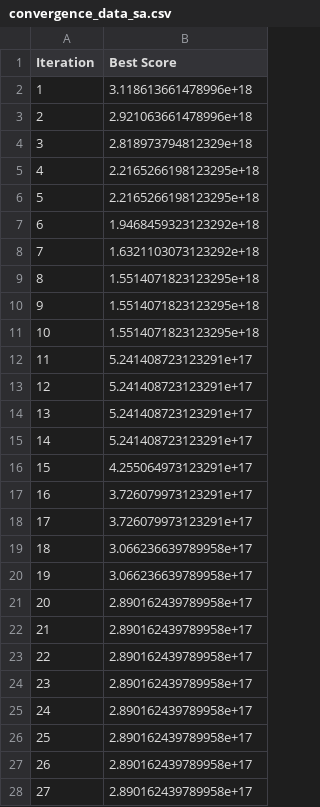
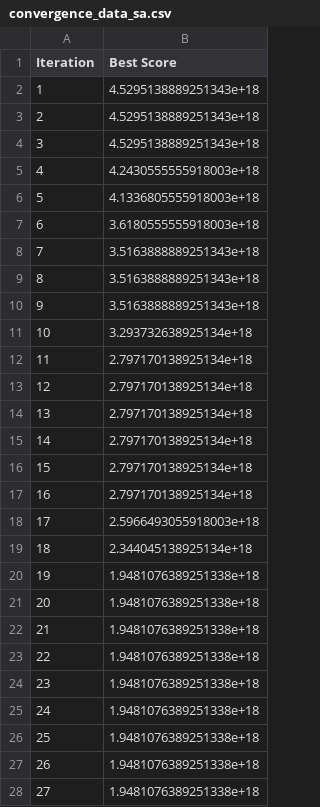
Before and after one commit to KeitAB1/streamlit-hello, a CSV file: result/ConvergenceData/convergence_data_sa.csv, drawn as a sheet; only a part is shown; the diff covers the shown part only.

```diff
--- a/result/ConvergenceData/convergence_data_sa.csv
+++ b/result/ConvergenceData/convergence_data_sa.csv
@@ -1,28 +1,28 @@
 Iteration,Best Score
-1,3.118613661478996e+18
-2,2.921063661478996e+18
-3,2.818973794812329e+18
-4,2.2165266198123295e+18
-5,2.2165266198123295e+18
-6,1.9468459323123292e+18
-7,1.6321103073123292e+18
-8,1.5514071823123295e+18
-9,1.5514071823123295e+18
-10,1.5514071823123295e+18
-11,5.241408723123291e+17
-12,5.241408723123291e+17
-13,5.241408723123291e+17
-14,5.241408723123291e+17
-15,4.255064973123291e+17
-16,3.726079973123291e+17
-17,3.726079973123291e+17
-18,3.066236639789958e+17
-19,3.066236639789958e+17
-20,2.890162439789958e+17
-21,2.890162439789958e+17
-22,2.890162439789958e+17
-23,2.890162439789958e+17
-24,2.890162439789958e+17
-25,2.890162439789958e+17
-26,2.890162439789958e+17
-27,2.890162439789958e+17
+1,4.5295138889251343e+18
+2,4.5295138889251343e+18
+3,4.5295138889251343e+18
+4,4.2430555555918003e+18
+5,4.1336805555918003e+18
+6,3.6180555555918003e+18
+7,3.5163888889251343e+18
+8,3.5163888889251343e+18
+9,3.5163888889251343e+18
+10,3.293732638925134e+18
+11,2.797170138925134e+18
+12,2.797170138925134e+18
+13,2.797170138925134e+18
+14,2.797170138925134e+18
+15,2.797170138925134e+18
+16,2.797170138925134e+18
+17,2.5966493055918003e+18
+18,2.344045138925134e+18
+19,1.9481076389251338e+18
+20,1.9481076389251338e+18
+21,1.9481076389251338e+18
+22,1.9481076389251338e+18
+23,1.9481076389251338e+18
+24,1.9481076389251338e+18
+25,1.9481076389251338e+18
+26,1.9481076389251338e+18
+27,1.9481076389251338e+18
```
Also changed, not shown: 54 removed rows and 7 edited cells elsewhere in this file, result/final_stack_distribution/final_stack_distribution_height_pso.csv, result/final_stack_distribution/final_stack_distribution_height_pso_sa.csv, 28 other files.
